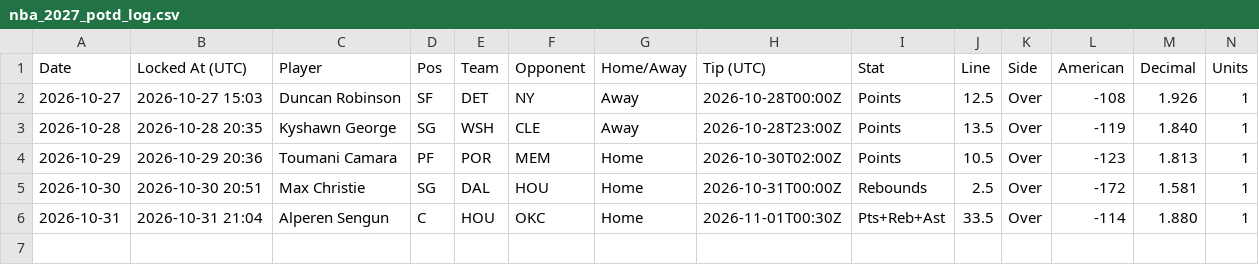
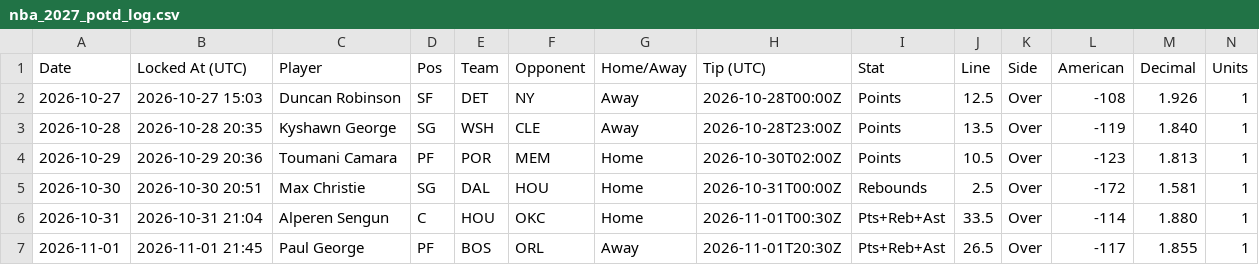
Before and after one commit to HitByOne/NBAData, a CSV file: records/nba_2027_potd_log.csv, drawn as a sheet; only a part is shown; rows hold the shown columns only; the diff names each change by its address in the sheet, - before the commit and + after, or states it on an @@ line.

```diff
--- a/records/nba_2027_potd_log.csv
+++ b/records/nba_2027_potd_log.csv
+row 7: 2026-11-01 | 2026-11-01 21:45 | Paul George | PF | BOS | ORL | Away | 2026-11-01T20:30Z | Pts+Reb+Ast | 26.5 | Over | -117 | 1.855 | 1
```
Also changed, not shown: records/nba_2027_starting5_log.csv, site/data/nba_2027_injury_report.csv, 8 other files.
